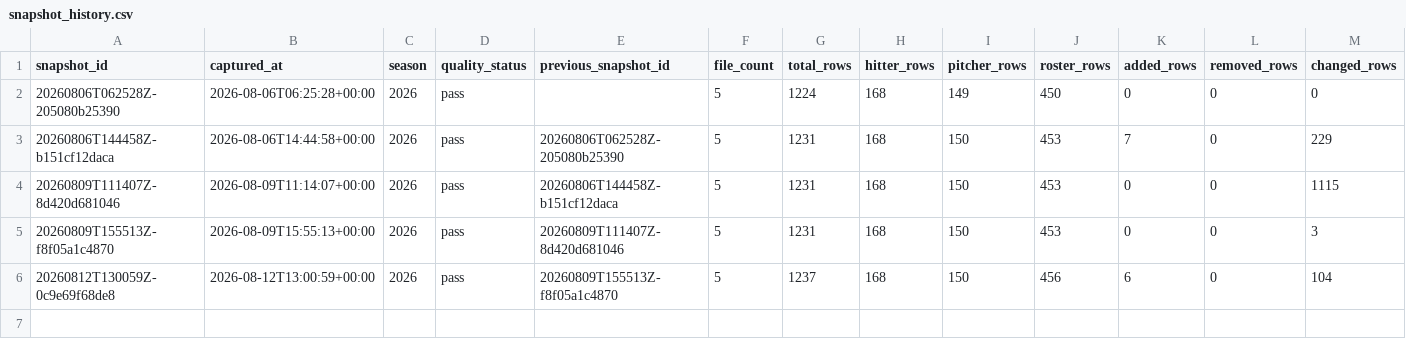
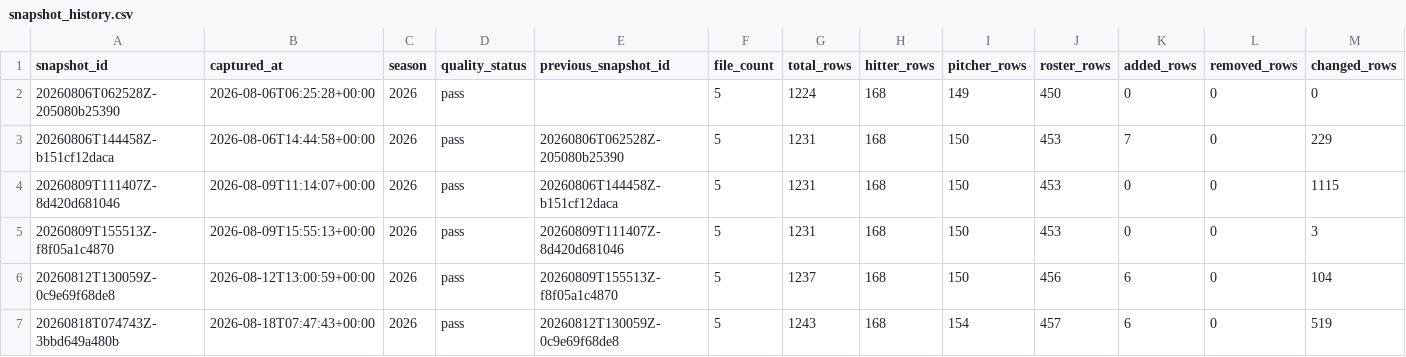
Before and after one commit to Lily09-project/CPBL-baseball, a CSV file: data/processed/snapshot_history.csv, drawn as a sheet; only a part is shown; rows hold the shown columns only; the diff names each change by its address in the sheet, - before the commit and + after, or states it on an @@ line.

```diff
--- a/data/processed/snapshot_history.csv
+++ b/data/processed/snapshot_history.csv
+row 7: 20260818T074743Z-3bbd649a480b | 2026-08-18T07:47:43+00:00 | 2026 | pass | 20260812T130059Z-0c9e69f68de8 | 5 | 1243 | 168 | 154 | 457 | 6 | 0 | 519
```
Also changed, not shown: data/processed/batters_scored.csv, data/processed/pitchers_scored.csv, 8 other files.
